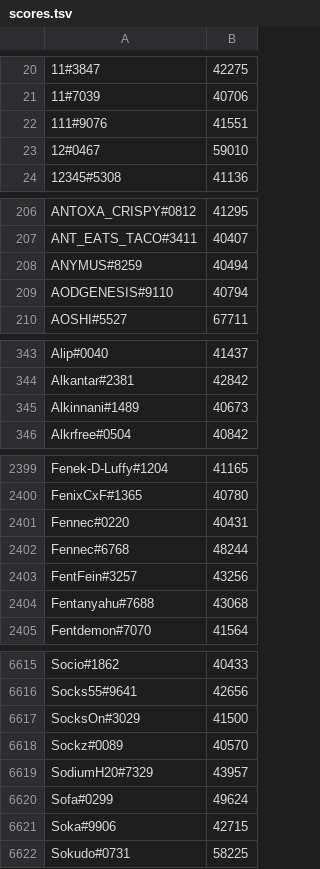
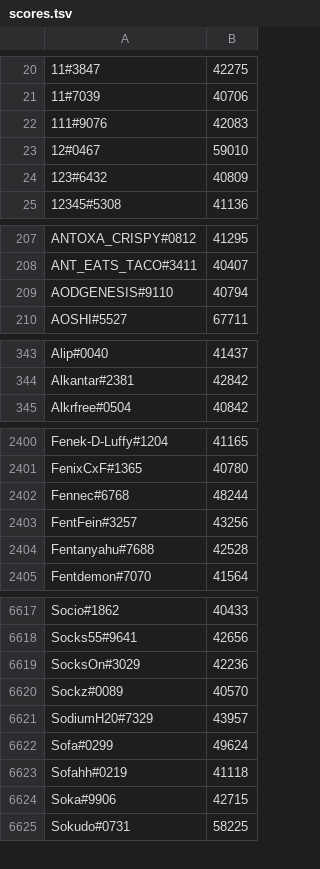
Before and after one commit to natanforestree/finals-radar, a TSV file: state/scores.tsv, drawn as a sheet; only a part is shown, gaps mark what is left out; the diff covers the shown part only.

```diff
--- a/state/scores.tsv
+++ b/state/scores.tsv
@@ -21,4 +21,5 @@
 11#7039	40706
-111#9076	41551
+111#9076	42083
 12#0467	59010
+123#6432	40809
 12345#5308	41136
@@ -207,3 +208,2 @@ ANTOXA_CRISPY#0812	41295
 ANT_EATS_TACO#3411	40407
-ANYMUS#8259	40494
 AODGENESIS#9110	40794
@@ -344,3 +344,2 @@ Alip#0040	41437
 Alkantar#2381	42842
-Alkinnani#1489	40673
 Alkrfree#0504	40842
@@ -2400,6 +2401,5 @@ Fenek-D-Luffy#1204	41165
 FenixCxF#1365	40780
-Fennec#0220	40431
 Fennec#6768	48244
 FentFein#3257	43256
-Fentanyahu#7688	43068
+Fentanyahu#7688	42528
 Fentdemon#7070	41564
@@ -6616,3 +6618,3 @@ Socio#1862	40433
 Socks55#9641	42656
-SocksOn#3029	41500
+SocksOn#3029	42236
 Sockz#0089	40570
@@ -6620,2 +6622,3 @@ SodiumH20#7329	43957
 Sofa#0299	49624
+Sofahh#0219	41118
 Soka#9906	42715
```
Also changed, not shown: 8 added rows, 7 removed rows and 147 edited cells elsewhere in this file, state/activity.tsv, 4 other files.
